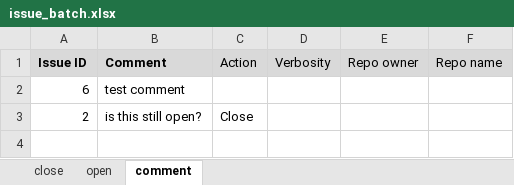
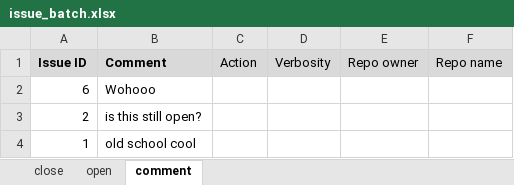
Before and after one commit to Vernalhav/github-issue-tracker, an Excel workbook: batch_files/issue_batch.xlsx, sheet comment, drawn as a sheet; values as stored, in another font and other column widths than the file's, no borders; the diff names each change by its address in the sheet, - before the commit and + after, or states it on an @@ line.

Commit message:
Add new line to comment excel sheet

```diff
--- a/batch_files/issue_batch.xlsx (sheet comment)
+++ b/batch_files/issue_batch.xlsx (sheet comment)
-B2 (Comment): test comment
+B2 (Comment): Wohooo
-C3 (Action): Close
+C3 (Action): (empty)
+row 4: 1 | old school cool
```
